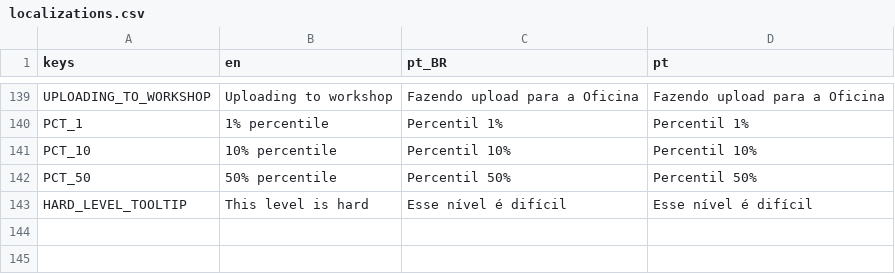
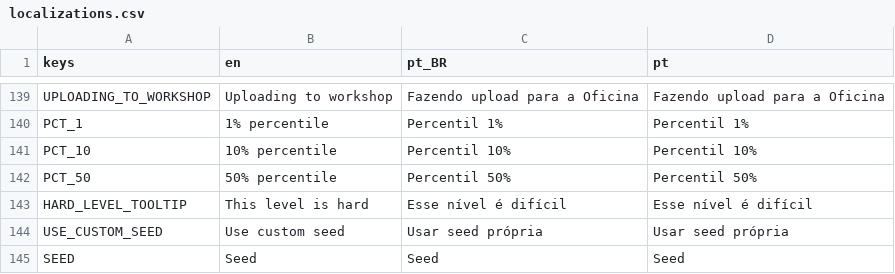
Before and after one commit to MarvellousSoft/liquidum, a CSV file: project/localization/localizations.csv, drawn as a sheet; only a part is shown, gaps mark what is left out.

Commit message:
User customizable seed
closes #161

```diff
--- a/project/localization/localizations.csv
+++ b/project/localization/localizations.csv
@@ -143 +143,3 @@ PCT_50,50% percentile,Percentil 50%,Percentil 50%
 HARD_LEVEL_TOOLTIP,This level is hard,Esse nível é difícil,Esse nível é difícil
+USE_CUSTOM_SEED,Use custom seed,Usar seed própria,Usar seed própria
+SEED,Seed,Seed,Seed
```
Also changed, not shown: 9 other files.
